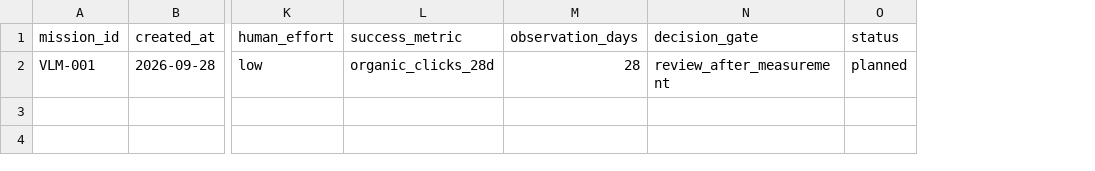
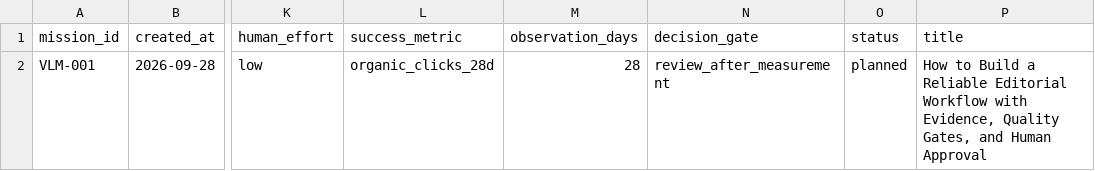
Before and after one commit to virachai/blog-themes, a CSV file: 04-revenue-system/07-intelligence/value-missions.csv, drawn as a sheet; only a part is shown, gaps mark what is left out; the diff names each change by its address in the sheet, - before the commit and + after, or states it on an @@ line.

```diff
--- a/04-revenue-system/07-intelligence/value-missions.csv
+++ b/04-revenue-system/07-intelligence/value-missions.csv
+column P (title), row 2: How to Build a Reliable Editorial Workflow with Evidence, Quality Gates, and Human Approval
```
Also changed, not shown: 12 other files.
